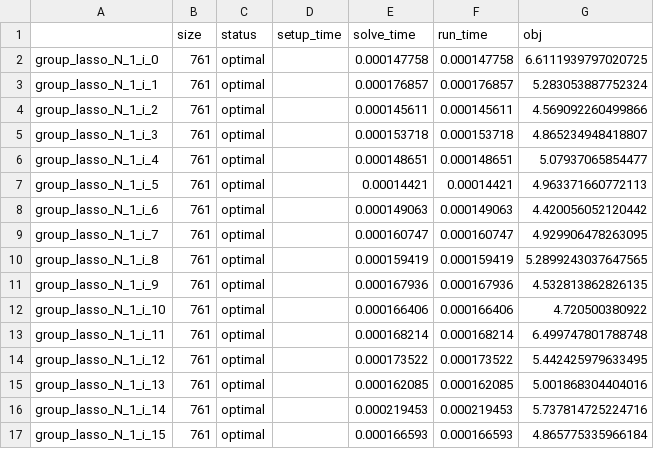
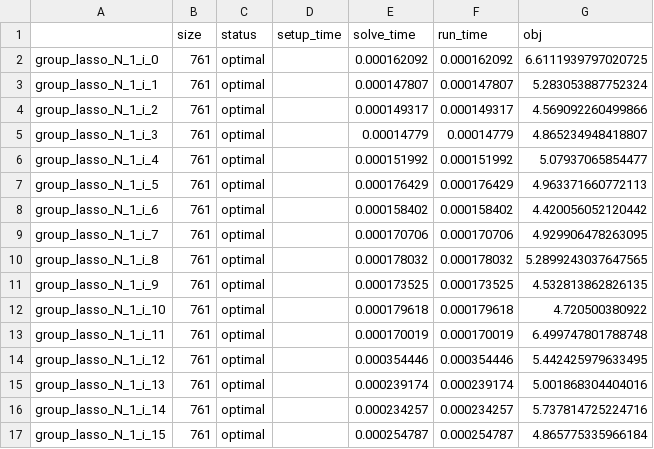
Before and after one commit to qoco-org/qoco-benchmarks, a CSV file: results/group_lasso/qoco_custom.csv, drawn as a sheet; only a part is shown; the diff covers the shown part only.

```diff
--- a/results/group_lasso/qoco_custom.csv
+++ b/results/group_lasso/qoco_custom.csv
@@ -1,17 +1,17 @@
 ,size,status,setup_time,solve_time,run_time,obj
-group_lasso_N_1_i_0,761,optimal,,0.000147758,0.000147758,6.6111939797020725
-group_lasso_N_1_i_1,761,optimal,,0.000176857,0.000176857,5.283053887752324
-group_lasso_N_1_i_2,761,optimal,,0.000145611,0.000145611,4.569092260499866
-group_lasso_N_1_i_3,761,optimal,,0.000153718,0.000153718,4.865234948418807
-group_lasso_N_1_i_4,761,optimal,,0.000148651,0.000148651,5.07937065854477
-group_lasso_N_1_i_5,761,optimal,,0.00014421,0.00014421,4.963371660772113
-group_lasso_N_1_i_6,761,optimal,,0.000149063,0.000149063,4.420056052120442
-group_lasso_N_1_i_7,761,optimal,,0.000160747,0.000160747,4.929906478263095
-group_lasso_N_1_i_8,761,optimal,,0.000159419,0.000159419,5.2899243037647565
-group_lasso_N_1_i_9,761,optimal,,0.000167936,0.000167936,4.532813862826135
-group_lasso_N_1_i_10,761,optimal,,0.000166406,0.000166406,4.720500380922
-group_lasso_N_1_i_11,761,optimal,,0.000168214,0.000168214,6.499747801788748
-group_lasso_N_1_i_12,761,optimal,,0.000173522,0.000173522,5.442425979633495
-group_lasso_N_1_i_13,761,optimal,,0.000162085,0.000162085,5.001868304404016
-group_lasso_N_1_i_14,761,optimal,,0.000219453,0.000219453,5.737814725224716
-group_lasso_N_1_i_15,761,optimal,,0.000166593,0.000166593,4.865775335966184
+group_lasso_N_1_i_0,761,optimal,,0.000162092,0.000162092,6.6111939797020725
+group_lasso_N_1_i_1,761,optimal,,0.000147807,0.000147807,5.283053887752324
+group_lasso_N_1_i_2,761,optimal,,0.000149317,0.000149317,4.569092260499866
+group_lasso_N_1_i_3,761,optimal,,0.00014779,0.00014779,4.865234948418807
+group_lasso_N_1_i_4,761,optimal,,0.000151992,0.000151992,5.07937065854477
+group_lasso_N_1_i_5,761,optimal,,0.000176429,0.000176429,4.963371660772113
+group_lasso_N_1_i_6,761,optimal,,0.000158402,0.000158402,4.420056052120442
+group_lasso_N_1_i_7,761,optimal,,0.000170706,0.000170706,4.929906478263095
+group_lasso_N_1_i_8,761,optimal,,0.000178032,0.000178032,5.2899243037647565
+group_lasso_N_1_i_9,761,optimal,,0.000173525,0.000173525,4.532813862826135
+group_lasso_N_1_i_10,761,optimal,,0.000179618,0.000179618,4.720500380922
+group_lasso_N_1_i_11,761,optimal,,0.000170019,0.000170019,6.499747801788748
+group_lasso_N_1_i_12,761,optimal,,0.000354446,0.000354446,5.442425979633495
+group_lasso_N_1_i_13,761,optimal,,0.000239174,0.000239174,5.001868304404016
+group_lasso_N_1_i_14,761,optimal,,0.000234257,0.000234257,5.737814725224716
+group_lasso_N_1_i_15,761,optimal,,0.000254787,0.000254787,4.865775335966184
```
Also changed, not shown: 168 edited cells elsewhere in this file, results/group_lasso/clarabel.csv, results/group_lasso/ecos.csv, 6 other files.
